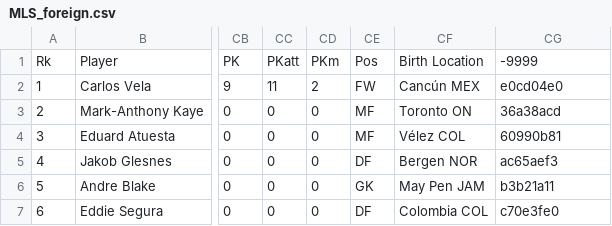
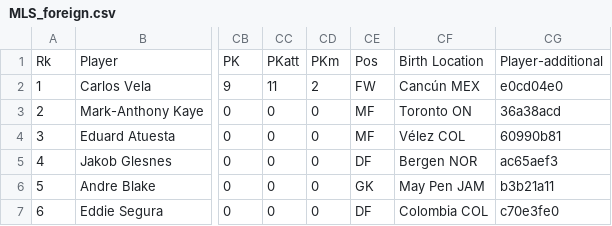
Before and after one commit to TB-DevAcc/non-american-in-us-sports-ranking, a CSV file: data_analysis/MLS_foreign.csv, drawn as a sheet; only a part is shown, gaps mark what is left out; the diff names each change by its address in the sheet, - before the commit and + after, or states it on an @@ line.

```diff
--- a/data_analysis/MLS_foreign.csv
+++ b/data_analysis/MLS_foreign.csv
-CG1: -9999
+CG1: Player-additional
```
Also changed, not shown: data_analysis/distances.csv, 7 other files.
